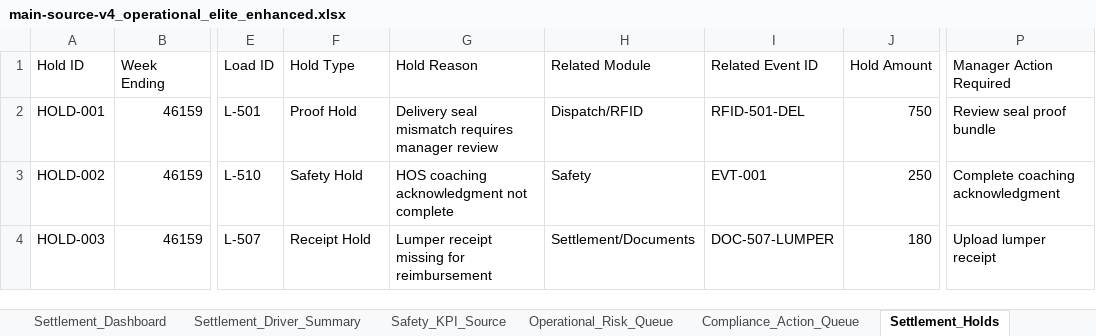
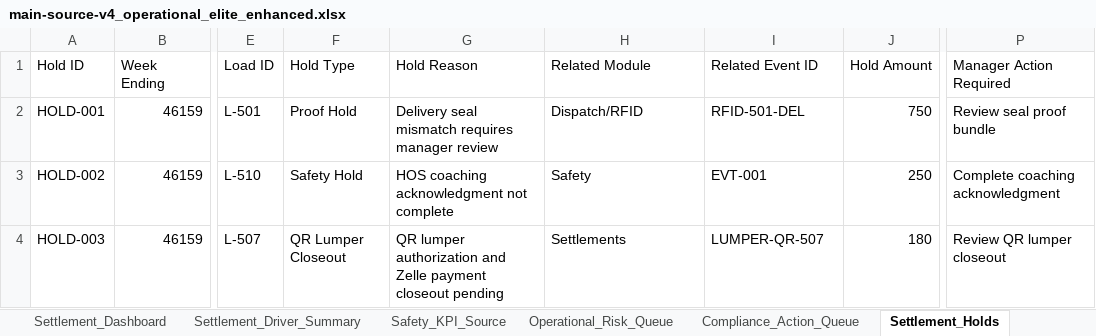
Before and after one commit to syholmes-design/backofficefleet, an Excel workbook: bof-web/public/data/main-source-v4_operational_elite_enhanced.xlsx, sheet Settlement_Holds, drawn as a sheet; only a part is shown, gaps mark what is left out; values as stored, in another font and other column widths than the file's, no borders; the diff names each change by its address in the sheet, - before the commit and + after, or states it on an @@ line.

```diff
--- a/bof-web/public/data/main-source-v4_operational_elite_enhanced.xlsx (sheet Settlement_Holds)
+++ b/bof-web/public/data/main-source-v4_operational_elite_enhanced.xlsx (sheet Settlement_Holds)
-F4 (Hold Type): Receipt Hold
+F4 (Hold Type): QR Lumper Closeout
-G4 (Hold Reason): Lumper receipt missing for reimbursement
+G4 (Hold Reason): QR lumper authorization and Zelle payment closeout pending
-H4 (Related Module): Settlement/Documents
+H4 (Related Module): Settlements
-I4 (Related Event ID): DOC-507-LUMPER
+I4 (Related Event ID): LUMPER-QR-507
-P4 (Manager Action Required): Upload lumper receipt
+P4 (Manager Action Required): Review QR lumper closeout
```
Also changed, not shown: sheet Dispatch, sheet Operational_Risk_Queue, 14 other files.
